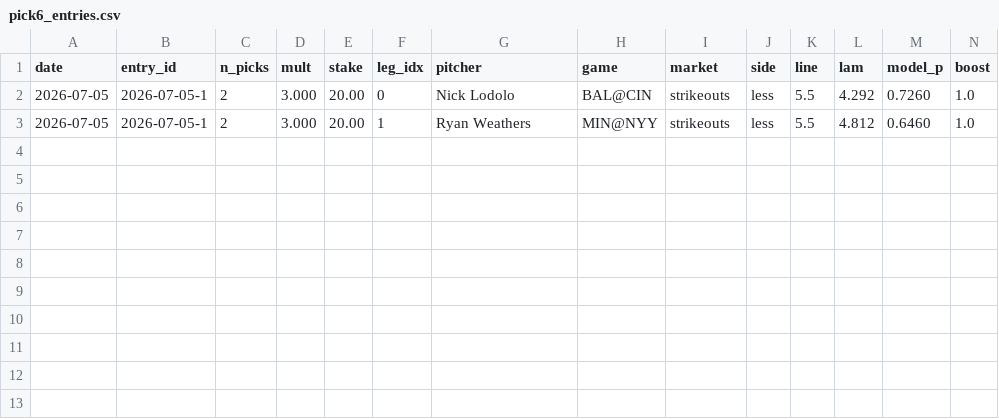
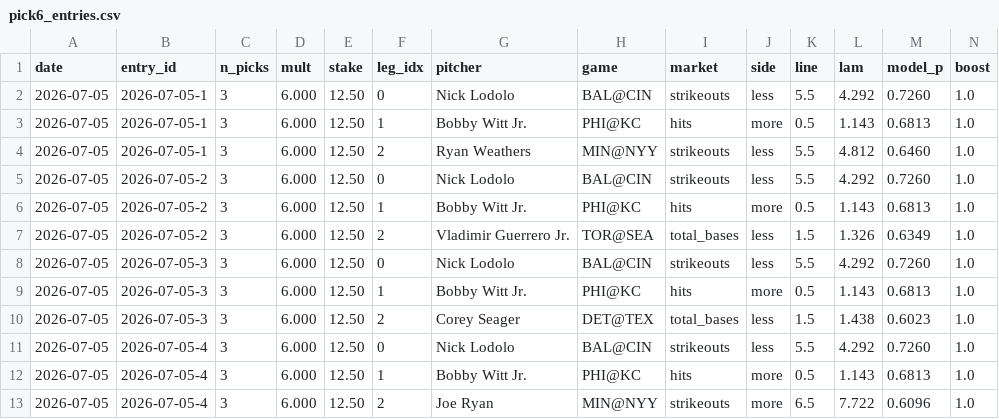
Before and after one commit to mrglennc64/Fantasy, a CSV file: data/pick6_entries.csv, drawn as a sheet; only a part is shown; addresses are those after the commit; rows hold the shown columns only; the diff names each change by its address in the sheet, - before the commit and + after, or states it on an @@ line.

```diff
--- a/data/pick6_entries.csv
+++ b/data/pick6_entries.csv
-C2 (n_picks): 2
+C2 (n_picks): 3
-D2 (mult): 3.000
+D2 (mult): 6.000
-E2 (stake): 20.00
+E2 (stake): 12.50
+row 3: 2026-07-05 | 2026-07-05-1 | 3 | 6.000 | 12.50 | 1 | Bobby Witt Jr. | PHI@KC | hits | more | 0.5 | 1.143 | 0.6813 | 1.0
-C4 (n_picks): 2
+C4 (n_picks): 3
-D4 (mult): 3.000
+D4 (mult): 6.000
-E4 (stake): 20.00
+E4 (stake): 12.50
-F4 (leg_idx): 1
+F4 (leg_idx): 2
+row 5: 2026-07-05 | 2026-07-05-2 | 3 | 6.000 | 12.50 | 0 | Nick Lodolo | BAL@CIN | strikeouts | less | 5.5 | 4.292 | 0.7260 | 1.0
+row 6: 2026-07-05 | 2026-07-05-2 | 3 | 6.000 | 12.50 | 1 | Bobby Witt Jr. | PHI@KC | hits | more | 0.5 | 1.143 | 0.6813 | 1.0
+row 7: 2026-07-05 | 2026-07-05-2 | 3 | 6.000 | 12.50 | 2 | Vladimir Guerrero Jr. | TOR@SEA | total_bases | less | 1.5 | 1.326 | 0.6349 | 1.0
+row 8: 2026-07-05 | 2026-07-05-3 | 3 | 6.000 | 12.50 | 0 | Nick Lodolo | BAL@CIN | strikeouts | less | 5.5 | 4.292 | 0.7260 | 1.0
+row 9: 2026-07-05 | 2026-07-05-3 | 3 | 6.000 | 12.50 | 1 | Bobby Witt Jr. | PHI@KC | hits | more | 0.5 | 1.143 | 0.6813 | 1.0
+row 10: 2026-07-05 | 2026-07-05-3 | 3 | 6.000 | 12.50 | 2 | Corey Seager | DET@TEX | total_bases | less | 1.5 | 1.438 | 0.6023 | 1.0
+row 11: 2026-07-05 | 2026-07-05-4 | 3 | 6.000 | 12.50 | 0 | Nick Lodolo | BAL@CIN | strikeouts | less | 5.5 | 4.292 | 0.7260 | 1.0
+row 12: 2026-07-05 | 2026-07-05-4 | 3 | 6.000 | 12.50 | 1 | Bobby Witt Jr. | PHI@KC | hits | more | 0.5 | 1.143 | 0.6813 | 1.0
+row 13: 2026-07-05 | 2026-07-05-4 | 3 | 6.000 | 12.50 | 2 | Joe Ryan | MIN@NYY | strikeouts | more | 6.5 | 7.722 | 0.6096 | 1.0
```
Also changed, not shown: 10 other files.
